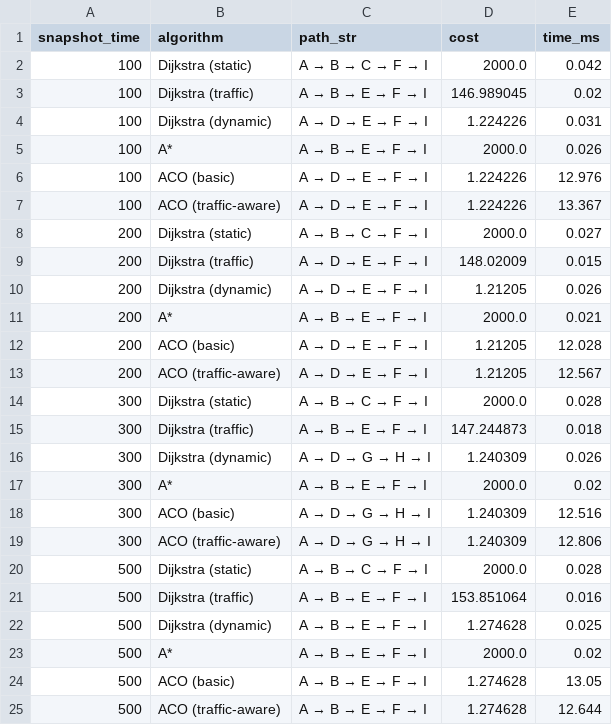
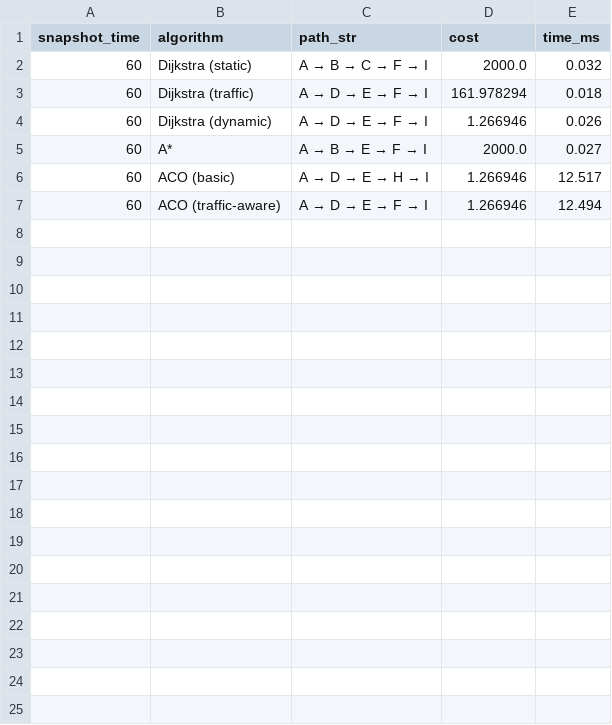
Before and after one commit to Qunag/DATN_ACO, a CSV file: traffic-simulation/output/algorithm_comparison.csv, drawn as a sheet.

```diff
--- a/traffic-simulation/output/algorithm_comparison.csv
+++ b/traffic-simulation/output/algorithm_comparison.csv
@@ -1,25 +1,7 @@
 snapshot_time,algorithm,path_str,cost,time_ms
-100,Dijkstra (static),A → B → C → F → I,2000.0,0.042
-100,Dijkstra (traffic),A → B → E → F → I,146.989045,0.02
-100,Dijkstra (dynamic),A → D → E → F → I,1.224226,0.031
-100,A*,A → B → E → F → I,2000.0,0.026
-100,ACO (basic),A → D → E → F → I,1.224226,12.976
-100,ACO (traffic-aware),A → D → E → F → I,1.224226,13.367
-200,Dijkstra (static),A → B → C → F → I,2000.0,0.027
-200,Dijkstra (traffic),A → D → E → F → I,148.02009,0.015
-200,Dijkstra (dynamic),A → D → E → F → I,1.21205,0.026
-200,A*,A → B → E → F → I,2000.0,0.021
-200,ACO (basic),A → D → E → F → I,1.21205,12.028
-200,ACO (traffic-aware),A → D → E → F → I,1.21205,12.567
-300,Dijkstra (static),A → B → C → F → I,2000.0,0.028
-300,Dijkstra (traffic),A → B → E → F → I,147.244873,0.018
-300,Dijkstra (dynamic),A → D → G → H → I,1.240309,0.026
-300,A*,A → B → E → F → I,2000.0,0.02
-300,ACO (basic),A → D → G → H → I,1.240309,12.516
-300,ACO (traffic-aware),A → D → G → H → I,1.240309,12.806
-500,Dijkstra (static),A → B → C → F → I,2000.0,0.028
-500,Dijkstra (traffic),A → B → E → F → I,153.851064,0.016
-500,Dijkstra (dynamic),A → B → E → F → I,1.274628,0.025
-500,A*,A → B → E → F → I,2000.0,0.02
-500,ACO (basic),A → B → E → F → I,1.274628,13.05
-500,ACO (traffic-aware),A → B → E → F → I,1.274628,12.644
+60,Dijkstra (static),A → B → C → F → I,2000.0,0.032
+60,Dijkstra (traffic),A → D → E → F → I,161.978294,0.018
+60,Dijkstra (dynamic),A → D → E → F → I,1.266946,0.026
+60,A*,A → B → E → F → I,2000.0,0.027
+60,ACO (basic),A → D → E → H → I,1.266946,12.517
+60,ACO (traffic-aware),A → D → E → F → I,1.266946,12.494
```
Also changed, not shown: 27 other files.
